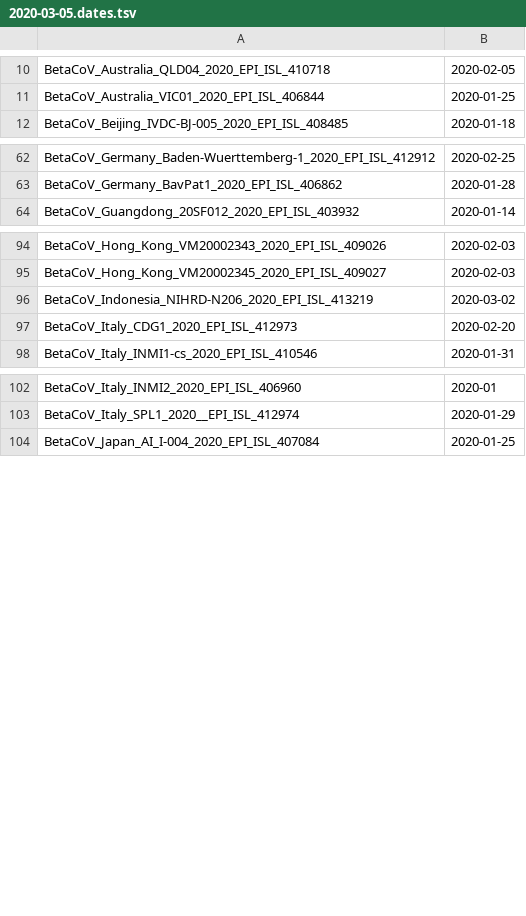
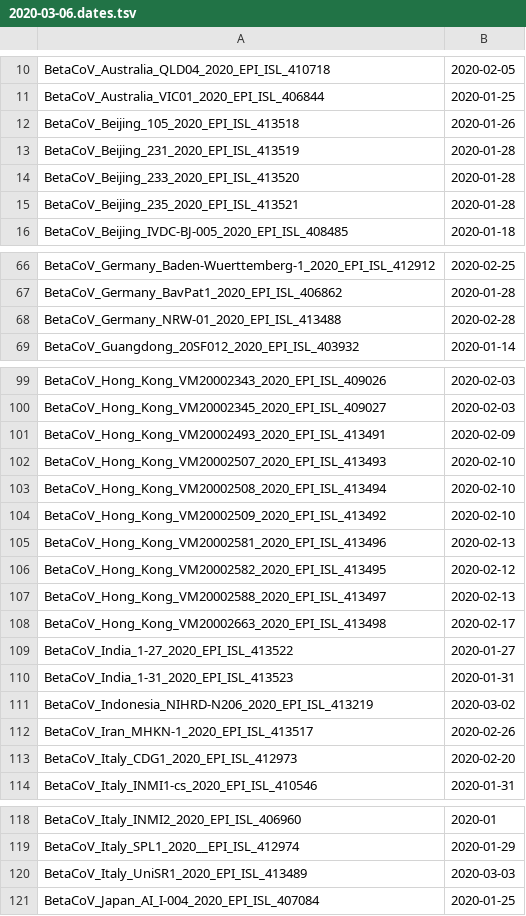
Before and after one commit to niemasd/ViReport-COVID-19, a TSV file: input_files/2020-03-06.dates.tsv (was input_files/2020-03-05.dates.tsv), drawn as a sheet; only a part is shown, gaps mark what is left out; the diff covers the shown part only.

```diff
--- a/input_files/2020-03-05.dates.tsv
+++ b/input_files/2020-03-06.dates.tsv
@@ -11,2 +11,6 @@ BetaCoV_Australia_QLD04_2020_EPI_ISL_410718	2020-02-05
 BetaCoV_Australia_VIC01_2020_EPI_ISL_406844	2020-01-25
+BetaCoV_Beijing_105_2020_EPI_ISL_413518	2020-01-26
+BetaCoV_Beijing_231_2020_EPI_ISL_413519	2020-01-28
+BetaCoV_Beijing_233_2020_EPI_ISL_413520	2020-01-28
+BetaCoV_Beijing_235_2020_EPI_ISL_413521	2020-01-28
 BetaCoV_Beijing_IVDC-BJ-005_2020_EPI_ISL_408485	2020-01-18
@@ -63,2 +67,3 @@ BetaCoV_Germany_Baden-Wuerttemberg-1_2020_EPI_ISL_412912	2020-02-25
 BetaCoV_Germany_BavPat1_2020_EPI_ISL_406862	2020-01-28
+BetaCoV_Germany_NRW-01_2020_EPI_ISL_413488	2020-02-28
 BetaCoV_Guangdong_20SF012_2020_EPI_ISL_403932	2020-01-14
@@ -95,3 +100,14 @@ BetaCoV_Hong_Kong_VM20002343_2020_EPI_ISL_409026	2020-02-03
 BetaCoV_Hong_Kong_VM20002345_2020_EPI_ISL_409027	2020-02-03
+BetaCoV_Hong_Kong_VM20002493_2020_EPI_ISL_413491	2020-02-09
+BetaCoV_Hong_Kong_VM20002507_2020_EPI_ISL_413493	2020-02-10
+BetaCoV_Hong_Kong_VM20002508_2020_EPI_ISL_413494	2020-02-10
+BetaCoV_Hong_Kong_VM20002509_2020_EPI_ISL_413492	2020-02-10
+BetaCoV_Hong_Kong_VM20002581_2020_EPI_ISL_413496	2020-02-13
+BetaCoV_Hong_Kong_VM20002582_2020_EPI_ISL_413495	2020-02-12
+BetaCoV_Hong_Kong_VM20002588_2020_EPI_ISL_413497	2020-02-13
+BetaCoV_Hong_Kong_VM20002663_2020_EPI_ISL_413498	2020-02-17
+BetaCoV_India_1-27_2020_EPI_ISL_413522	2020-01-27
+BetaCoV_India_1-31_2020_EPI_ISL_413523	2020-01-31
 BetaCoV_Indonesia_NIHRD-N206_2020_EPI_ISL_413219	2020-03-02
+BetaCoV_Iran_MHKN-1_2020_EPI_ISL_413517	2020-02-26
 BetaCoV_Italy_CDG1_2020_EPI_ISL_412973	2020-02-20
@@ -103,2 +119,3 @@ BetaCoV_Italy_INMI2_2020_EPI_ISL_406960	2020-01
 BetaCoV_Italy_SPL1_2020__EPI_ISL_412974	2020-01-29
+BetaCoV_Italy_UniSR1_2020_EPI_ISL_413489	2020-03-03
 BetaCoV_Japan_AI_I-004_2020_EPI_ISL_407084	2020-01-25
```
Also changed, not shown: 2 added rows elsewhere in this file, output_files/transmission_clusters.tsv, 54 other files.
